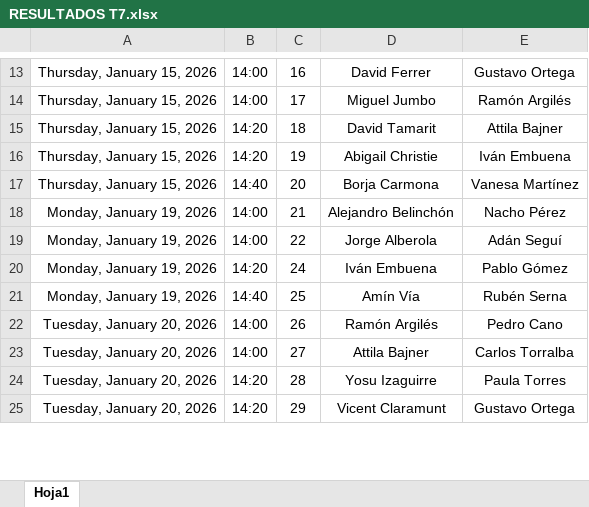
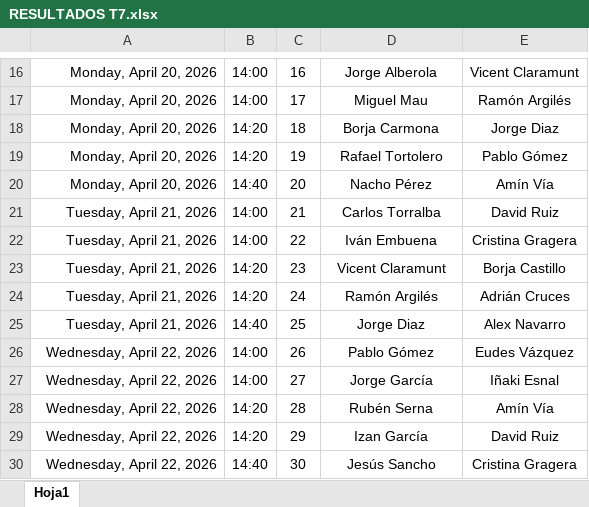
Before and after one commit to Ruseral84/pp_consulta, an Excel workbook: RESULTADOS T7.xlsx, sheet Hoja1, drawn as a sheet; only a part is shown, gaps mark what is left out; values as stored, in another font and other column widths than the file's, no borders; addresses are those after the commit; the diff covers the shown part only; the diff names each change by its address in the sheet, - before the commit and + after, or states it on an @@ line.

```diff
--- a/RESULTADOS T7.xlsx (sheet Hoja1)
+++ b/RESULTADOS T7.xlsx (sheet Hoja1)
-A16:A20: Thursday, January 15, 2026
+A16:A20: Monday, April 20, 2026
-D16: David Ferrer
+D16: Jorge Alberola
-E16: Gustavo Ortega
+E16: Vicent Claramunt
-D17: Miguel Jumbo
+D17: Miguel Mau
-D18: David Tamarit
+D18: Borja Carmona
-E18: Attila Bajner
+E18: Jorge Diaz
-D19: Abigail Christie
+D19: Rafael Tortolero
-E19: Iván Embuena
+E19: Pablo Gómez
-D20: Borja Carmona
+D20: Nacho Pérez
-E20: Vanesa Martínez
+E20: Amín Vía
-A21:A22: Monday, January 19, 2026
+A21:A22: Tuesday, April 21, 2026
-D21: Alejandro Belinchón
+D21: Carlos Torralba
-E21: Nacho Pérez
+E21: David Ruiz
-D22: Jorge Alberola
+D22: Iván Embuena
-E22: Adán Seguí
+E22: Cristina Gragera
+row 23: Tuesday, April 21, 2026 | 14:20 | 23 | Vicent Claramunt | Borja Castillo
-A24:A25: Monday, January 19, 2026
+A24:A25: Tuesday, April 21, 2026
-D24: Iván Embuena
+D24: Ramón Argilés
-E24: Pablo Gómez
+E24: Adrián Cruces
-D25: Amín Vía
+D25: Jorge Diaz
-E25: Rubén Serna
+E25: Alex Navarro
-A26:A29: Tuesday, January 20, 2026
+A26:A29: Wednesday, April 22, 2026
-D26: Ramón Argilés
+D26: Pablo Gómez
-E26: Pedro Cano
+E26: Eudes Vázquez
-D27: Attila Bajner
+D27: Jorge García
-E27: Carlos Torralba
+E27: Iñaki Esnal
-D28: Yosu Izaguirre
+D28: Rubén Serna
-E28: Paula Torres
+E28: Amín Vía
-D29: Vicent Claramunt
+D29: Izan García
-E29: Gustavo Ortega
+E29: David Ruiz
+row 30: Wednesday, April 22, 2026 | 14:40 | 30 | Jesús Sancho | Cristina Gragera
```
Also changed, not shown: 40 added rows, 425 edited cells and cell formats elsewhere in this sheet, JUGADORES T7.xlsx, 1 other file.
